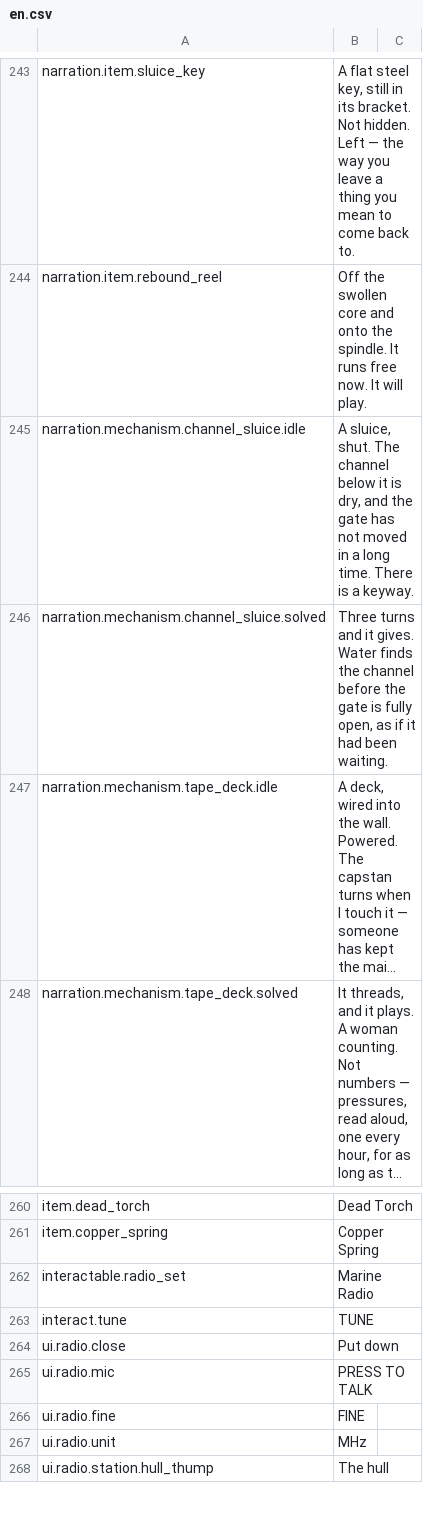
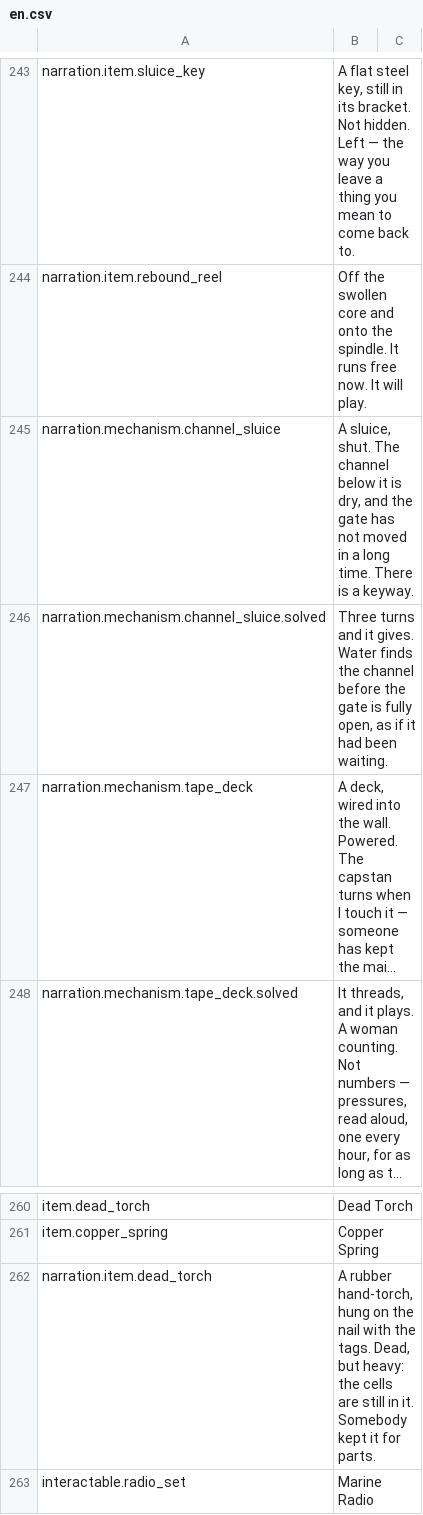
Before and after one commit to nobigllebowski/MysteriousIsland, a CSV file: Assets/Resources/Localization/en.csv, drawn as a sheet; only a part is shown, gaps mark what is left out; the shorter side is filled out with more unchanged rows; long unchanged cells end in …; the diff names each change by its address in the sheet, - before the commit and + after, or states it on an @@ line.

```diff
--- a/Assets/Resources/Localization/en.csv
+++ b/Assets/Resources/Localization/en.csv
-A245: narration.mechanism.channel_sluice.idle
+A245: narration.mechanism.channel_sluice
-A247: narration.mechanism.tape_deck.idle
+A247: narration.mechanism.tape_deck
+row 262: narration.item.dead_torch | A rubber hand-torch, hung on the nail with the tags. Dead, but heavy: the cells are still in it. Somebody kept it for parts.
```
Also changed, not shown: 24 other files.
